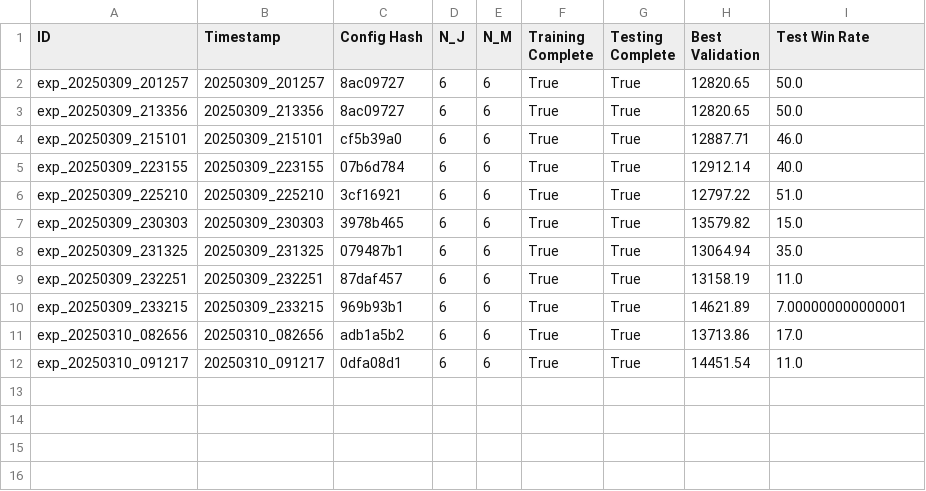
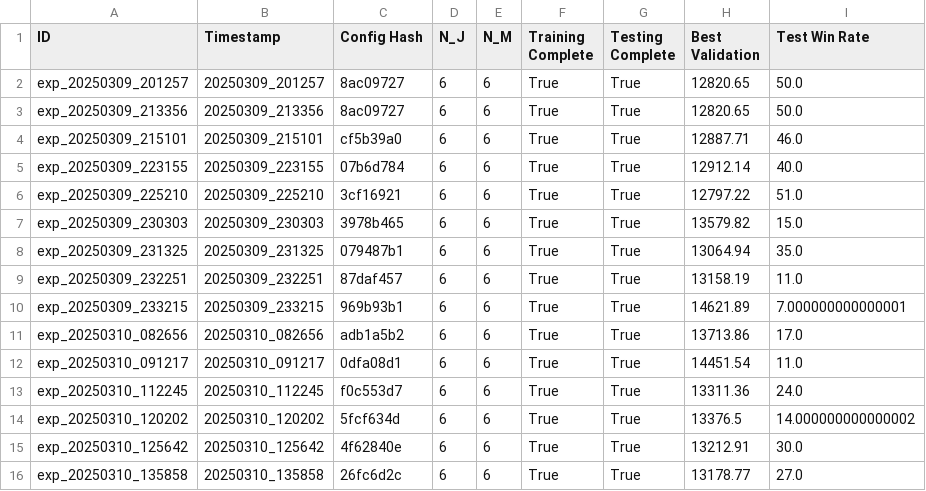
Before and after one commit to mariegof/L2D, a CSV file: experiment_logs/experiments_summary.csv, drawn as a sheet.

Commit message:
Extra experiments

```diff
--- a/experiment_logs/experiments_summary.csv
+++ b/experiment_logs/experiments_summary.csv
@@ -12 +12,5 @@ exp_20250310_082656,20250310_082656,adb1a5b2,6,6,True,True,13713.86,17.0
 exp_20250310_091217,20250310_091217,0dfa08d1,6,6,True,True,14451.54,11.0
+exp_20250310_112245,20250310_112245,f0c553d7,6,6,True,True,13311.36,24.0
+exp_20250310_120202,20250310_120202,5fcf634d,6,6,True,True,13376.5,14.000000000000002
+exp_20250310_125642,20250310_125642,4f62840e,6,6,True,True,13212.91,30.0
+exp_20250310_135858,20250310_135858,26fc6d2c,6,6,True,True,13178.77,27.0
```
Also changed, not shown: 30 other files.
